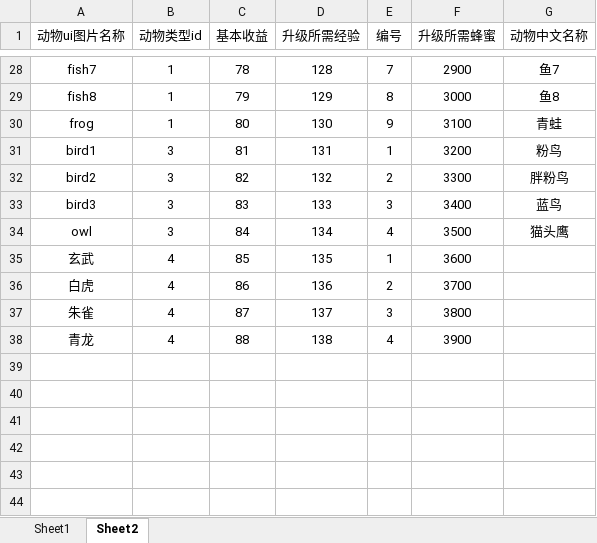
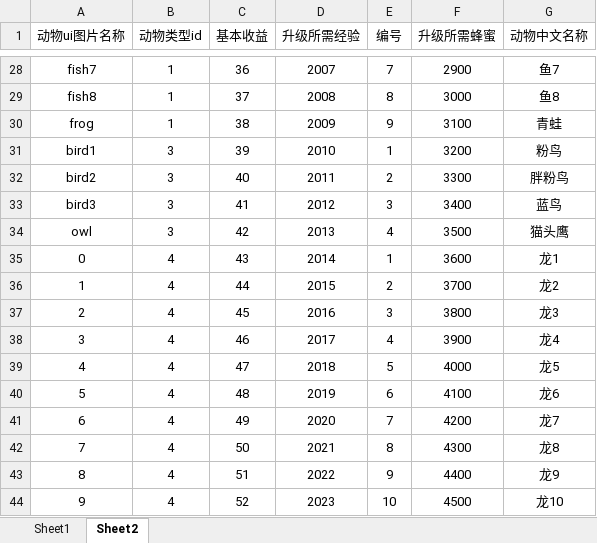
Before and after one commit to zsly3n3/farm, an Excel workbook: conf/shop_data.xlsx, sheet Sheet2, drawn as a sheet; only a part is shown, gaps mark what is left out; values as stored, in another font and other column widths than the file's, no borders; removed rows and columns are numbered as before the commit, all else as after; the diff covers the shown part only; the diff names each change by its address in the sheet, - before the commit and + after, or states it on an @@ line.

```diff
--- a/conf/shop_data.xlsx (sheet Sheet2)
+++ b/conf/shop_data.xlsx (sheet Sheet2)
-C28 (基本收益): 78
+C28 (基本收益): 36
-D28 (升级所需经验): 128
+D28 (升级所需经验): 2007
-C29 (基本收益): 79
+C29 (基本收益): 37
-D29 (升级所需经验): 129
+D29 (升级所需经验): 2008
-C30 (基本收益): 80
+C30 (基本收益): 38
-D30 (升级所需经验): 130
+D30 (升级所需经验): 2009
-C31 (基本收益): 81
+C31 (基本收益): 39
-D31 (升级所需经验): 131
+D31 (升级所需经验): 2010
-C32 (基本收益): 82
+C32 (基本收益): 40
-D32 (升级所需经验): 132
+D32 (升级所需经验): 2011
-C33 (基本收益): 83
+C33 (基本收益): 41
-D33 (升级所需经验): 133
+D33 (升级所需经验): 2012
-C34 (基本收益): 84
+C34 (基本收益): 42
-D34 (升级所需经验): 134
+D34 (升级所需经验): 2013
-row 35: 玄武 | 4 | 85 | 135 | 1 | 3600
-row 36: 白虎 | 4 | 86 | 136 | 2 | 3700
-row 37: 朱雀 | 4 | 87 | 137 | 3 | 3800
-row 38: 青龙 | 4 | 88 | 138 | 4 | 3900
+row 35: 0 | 4 | 43 | 2014 | 1 | 3600 | 龙1
+row 36: 1 | 4 | 44 | 2015 | 2 | 3700 | 龙2
+row 37: 2 | 4 | 45 | 2016 | 3 | 3800 | 龙3
+row 38: 3 | 4 | 46 | 2017 | 4 | 3900 | 龙4
+row 39: 4 | 4 | 47 | 2018 | 5 | 4000 | 龙5
+row 40: 5 | 4 | 48 | 2019 | 6 | 4100 | 龙6
+row 41: 6 | 4 | 49 | 2020 | 7 | 4200 | 龙7
+row 42: 7 | 4 | 50 | 2021 | 8 | 4300 | 龙8
+row 43: 8 | 4 | 51 | 2022 | 9 | 4400 | 龙9
+row 44: 9 | 4 | 52 | 2023 | 10 | 4500 | 龙10
```
Also changed, not shown: 31 edited cells elsewhere in this sheet, 4 other files.
